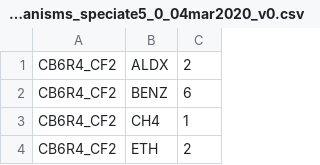
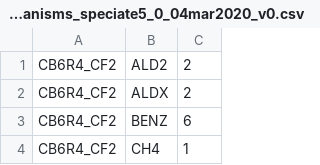
Before and after one commit to CMASCenter/Speciation-Tool, a CSV file: import_data/carbons_all_mechanisms_speciate5_0_04mar2020_v0.csv, drawn as a sheet; only a part is shown; the shorter side is filled out with more unchanged rows.

Commit message:
Add missing ALD2 entry for CB6R4_CF2

```diff
--- a/import_data/carbons_all_mechanisms_speciate5_0_04mar2020_v0.csv
+++ b/import_data/carbons_all_mechanisms_speciate5_0_04mar2020_v0.csv
@@ -1 +1,2 @@
+"CB6R4_CF2","ALD2","2"
 "CB6R4_CF2","ALDX","2"
```
